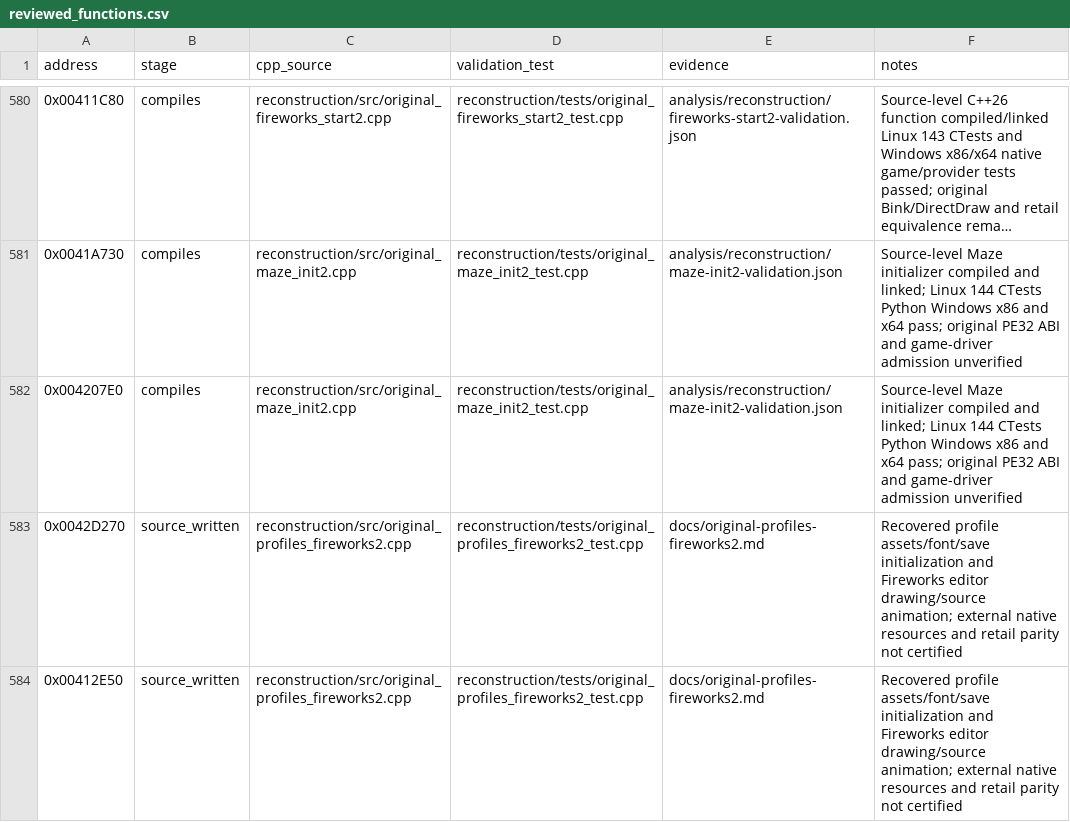
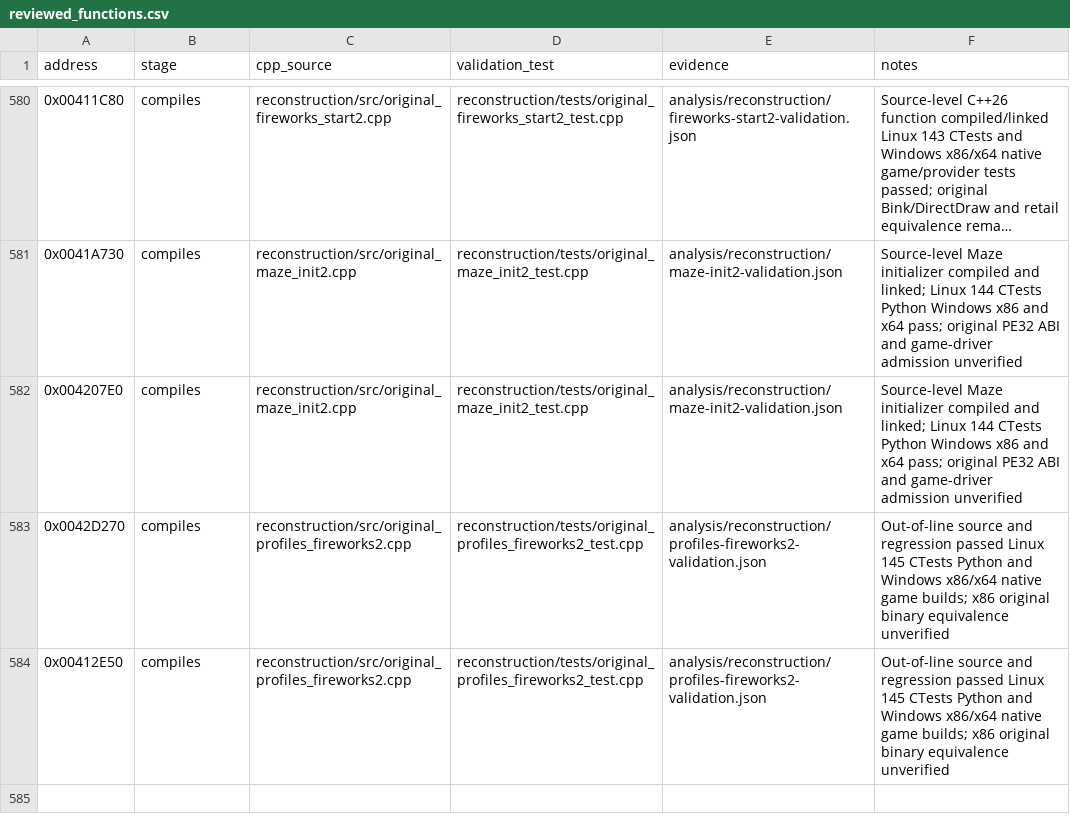
Before and after one commit to lizardpeter/btb-reverse, a CSV file: analysis/reconstruction/reviewed_functions.csv, drawn as a sheet; only a part is shown, gaps mark what is left out; long unchanged cells end in ….

Commit message:
Admit original profile and Fireworks editor source models after all CI: 583/615
145 Linux tests, Python, Windows x86/x64 native game/provider CI green. Preserve original binary parity disclaimer and zero retail certifications.

```diff
--- a/analysis/reconstruction/reviewed_functions.csv
+++ b/analysis/reconstruction/reviewed_functions.csv
@@ -582,3 +582,3 @@ address,stage,cpp_source,validation_test,evidence,notes
 0x004207E0,compiles,reconstruction/src/original_maze_init2.cpp,reconstruction/tests/original_maze_init2_test.cpp,analysis/reconstruction/maze-init2-validation.json,Source-level Maze initializer compiled and linked; Linux 144 CTests Python Windows x86 and x64 pass; original PE32 ABI and game-driver admission unverified
-0x0042D270,source_written,reconstruction/src/original_profiles_fireworks2.cpp,reconstruction/tests/original_profiles_fireworks2_test.cpp,docs/original-profiles-fireworks2.md,Recovered profile assets/font/save initialization and Fireworks editor drawing/source animation; external native resources and retail parity not certified
-0x00412E50,source_written,reconstruction/src/original_profiles_fireworks2.cpp,reconstruction/tests/original_profiles_fireworks2_test.cpp,docs/original-profiles-fireworks2.md,Recovered profile assets/font/save initialization and Fireworks editor drawing/source animation; external native resources and retail parity not certified
+0x0042D270,compiles,reconstruction/src/original_profiles_fireworks2.cpp,reconstruction/tests/original_profiles_fireworks2_test.cpp,analysis/reconstruction/profiles-fireworks2-validation.json,Out-of-line source and regression passed Linux 145 CTests Python and Windows x86/x64 native game builds; x86 original binary equivalence unverified
+0x00412E50,compiles,reconstruction/src/original_profiles_fireworks2.cpp,reconstruction/tests/original_profiles_fireworks2_test.cpp,analysis/reconstruction/profiles-fireworks2-validation.json,Out-of-line source and regression passed Linux 145 CTests Python and Windows x86/x64 native game builds; x86 original binary equivalence unverified
```
Also changed, not shown: 3 other files.
